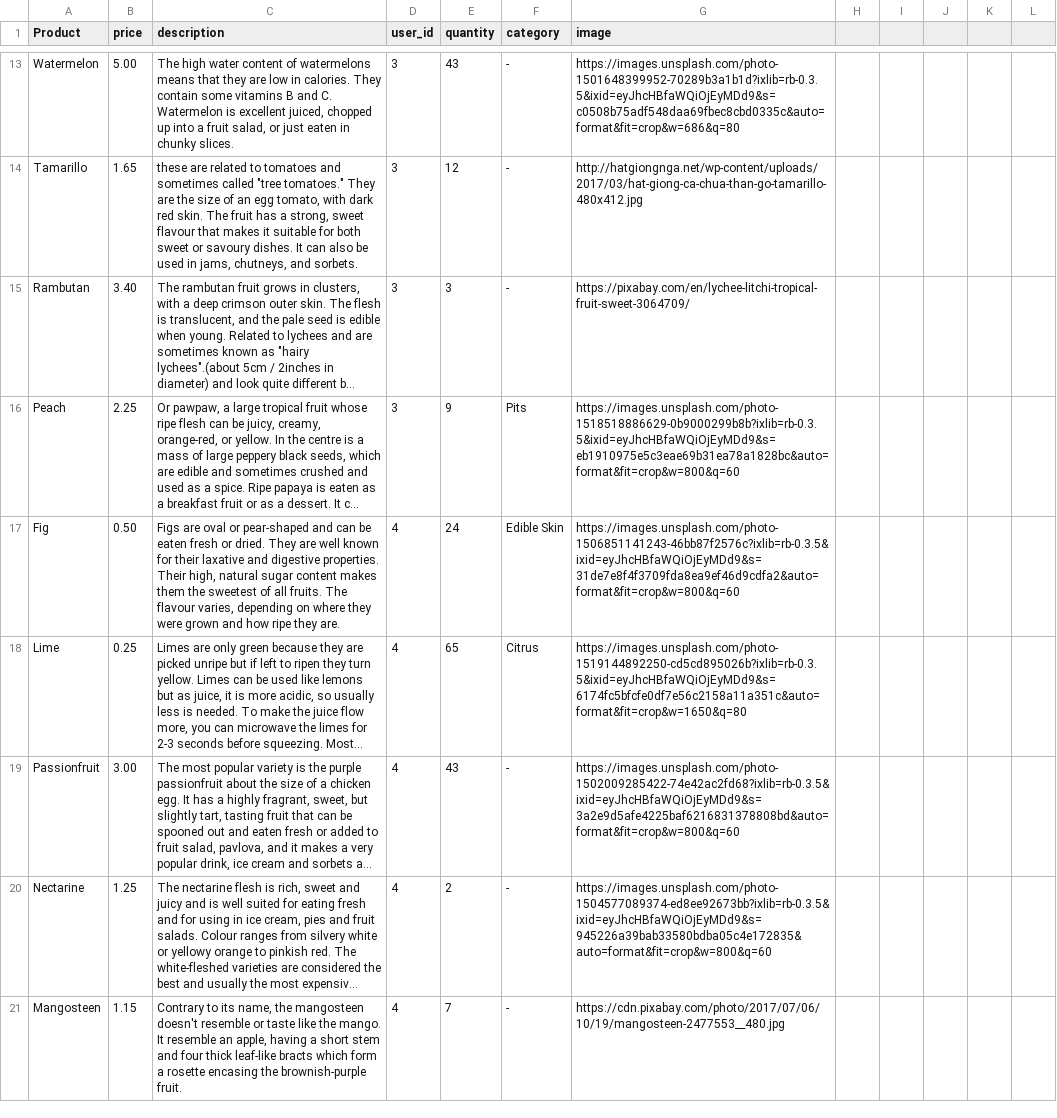
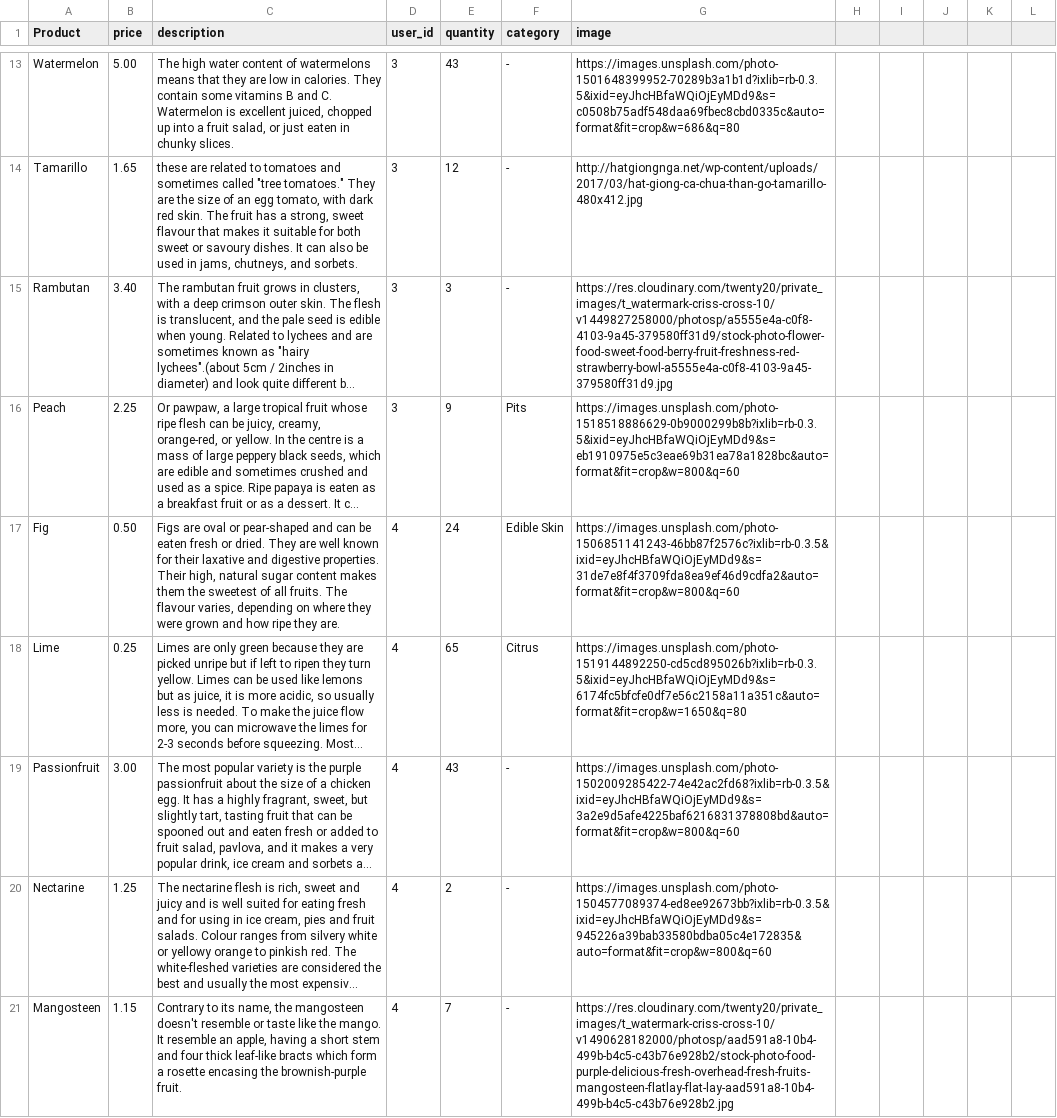
Before and after one commit to marikoja/betsy, a CSV file: db/ProductSeed2.csv, drawn as a sheet; only a part is shown, gaps mark what is left out; long unchanged cells end in …; the diff names each change by its address in the sheet, - before the commit and + after, or states it on an @@ line.

Commit message:
seed file images

```diff
--- a/db/ProductSeed2.csv
+++ b/db/ProductSeed2.csv
-G15 (image): https://pixabay.com/en/lychee-litchi-tropical-fruit-sweet-3064709/
+G15 (image): https://res.cloudinary.com/twenty20/private_images/t_watermark-criss-cross-10/v1449827258000/photosp/a5555e4a-c0f8-4103-9a45-379580ff31d9/stock-photo-flower-food-sweet-food-berry-fruit-freshness-red-strawberry-bowl-a5555e4a-c0f8-4103-9a45-379580ff31d9.jpg
-G21 (image): https://cdn.pixabay.com/photo/2017/07/06/10/19/mangosteen-2477553__480.jpg
+G21 (image): https://res.cloudinary.com/twenty20/private_images/t_watermark-criss-cross-10/v1490628182000/photosp/aad591a8-10b4-499b-b4c5-c43b76e928b2/stock-photo-food-purple-delicious-fresh-overhead-fresh-fruits-mangosteen-flatlay-flat-lay-aad591a8-10b4-499b-b4c5-c43b76e928b2.jpg
```
Also changed, not shown: 3 other files.
